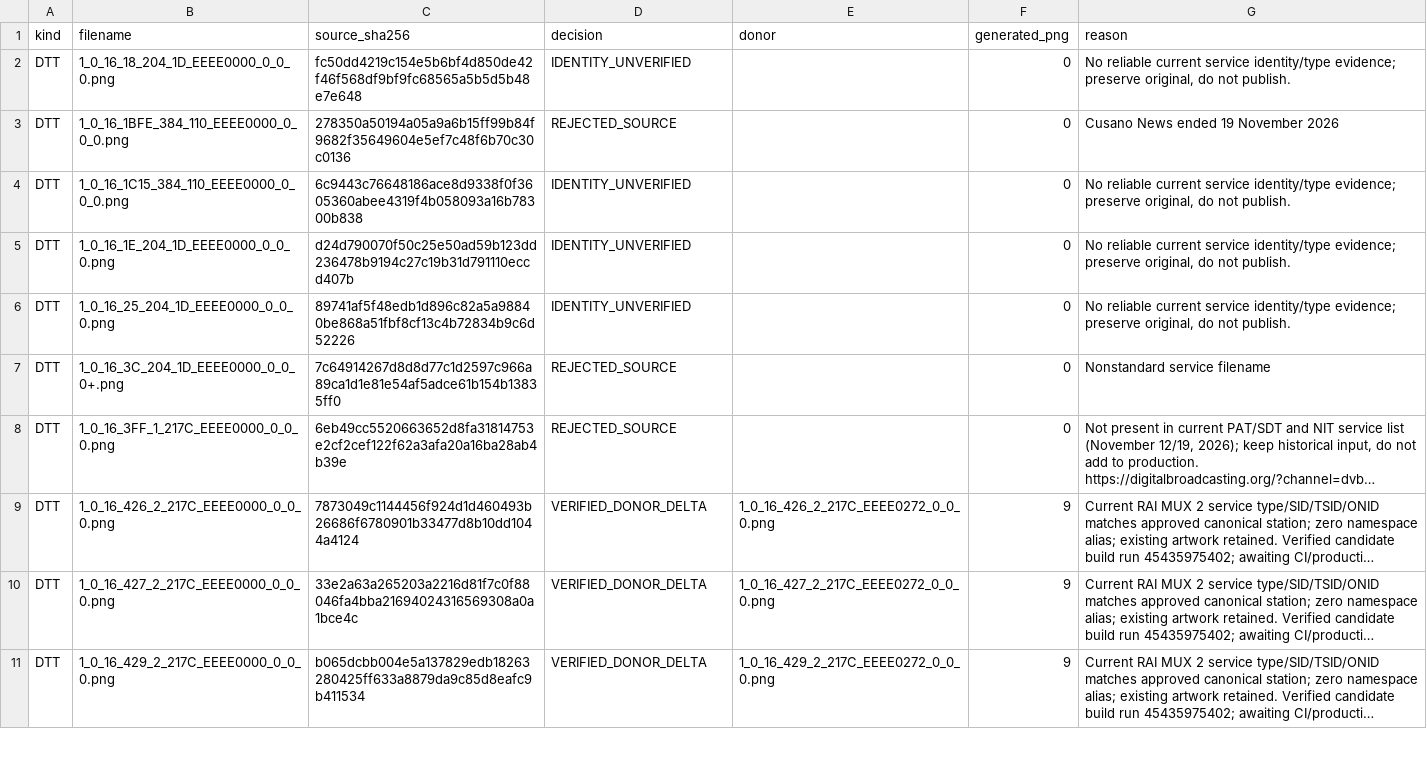
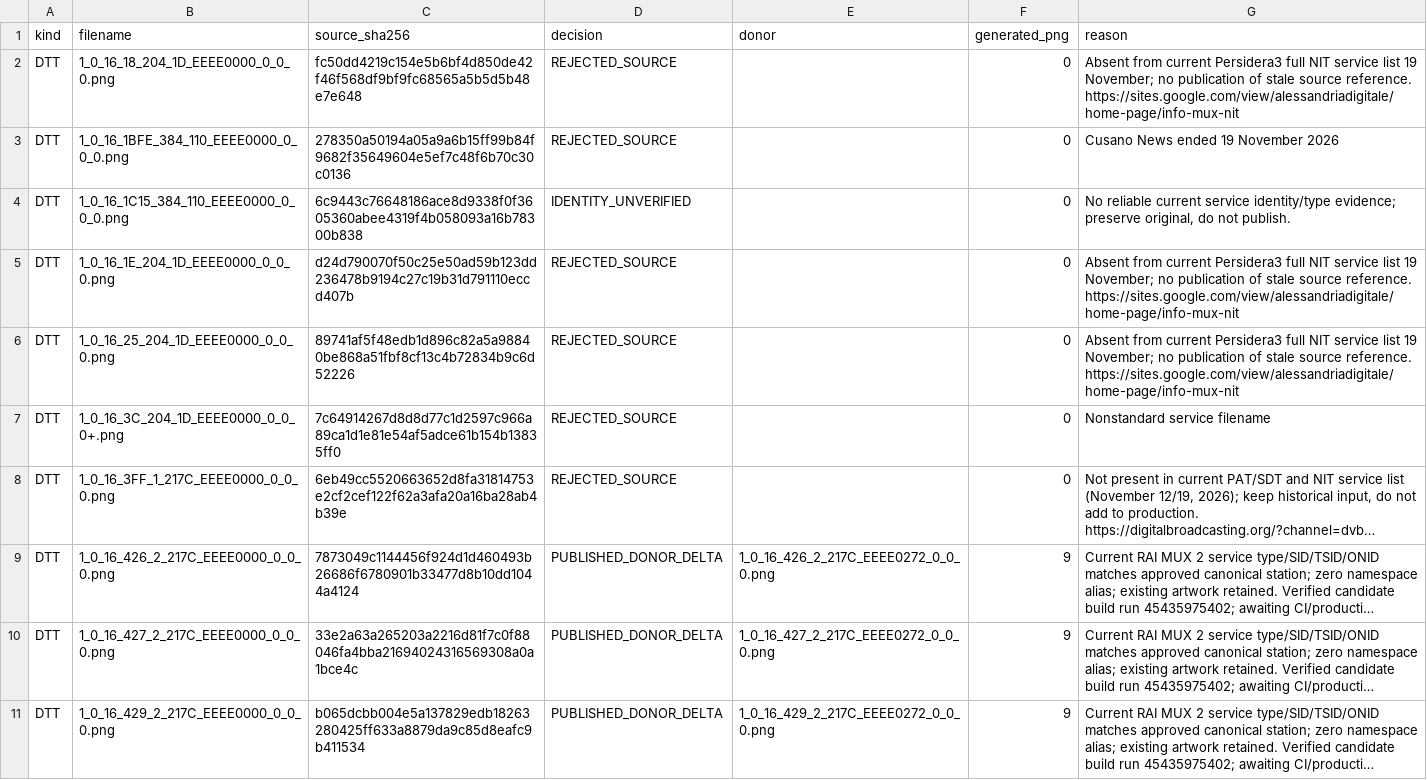
Before and after one commit to Evolution-by-Warder/FullHDGlass-Warder-Evolution, a CSV file: reports/italia-followup-20261124/register-updated.csv, drawn as a sheet; only a part is shown; long unchanged cells end in …; the diff covers the shown part only; the diff names each change by its address in the sheet, - before the commit and + after, or states it on an @@ line.

Commit message:
Mark 51 live-published source rows, exclude 11 stale DTT references, preserve 12 historical matches

```diff
--- a/reports/italia-followup-20261124/register-updated.csv
+++ b/reports/italia-followup-20261124/register-updated.csv
-D2 (decision): IDENTITY_UNVERIFIED
+D2 (decision): REJECTED_SOURCE
-G2 (reason): No reliable current service identity/type evidence; preserve original, do not publish.
+G2 (reason): Absent from current Persidera3 full NIT service list 19 November; no publication of stale source reference. https://sites.google.com/view/alessandriadigitale/home-page/info-mux-nit
-D5:D6 (decision): IDENTITY_UNVERIFIED
+D5:D6 (decision): REJECTED_SOURCE
-G5:G6 (reason): No reliable current service identity/type evidence; preserve original, do not publish.
+G5:G6 (reason): Absent from current Persidera3 full NIT service list 19 November; no publication of stale source reference. https://sites.google.com/view/alessandriadigitale/home-page/info-mux-nit
-D9:D11 (decision): VERIFIED_DONOR_DELTA
+D9:D11 (decision): PUBLISHED_DONOR_DELTA
```
Also changed, not shown: 76 edited cells elsewhere in this file.
